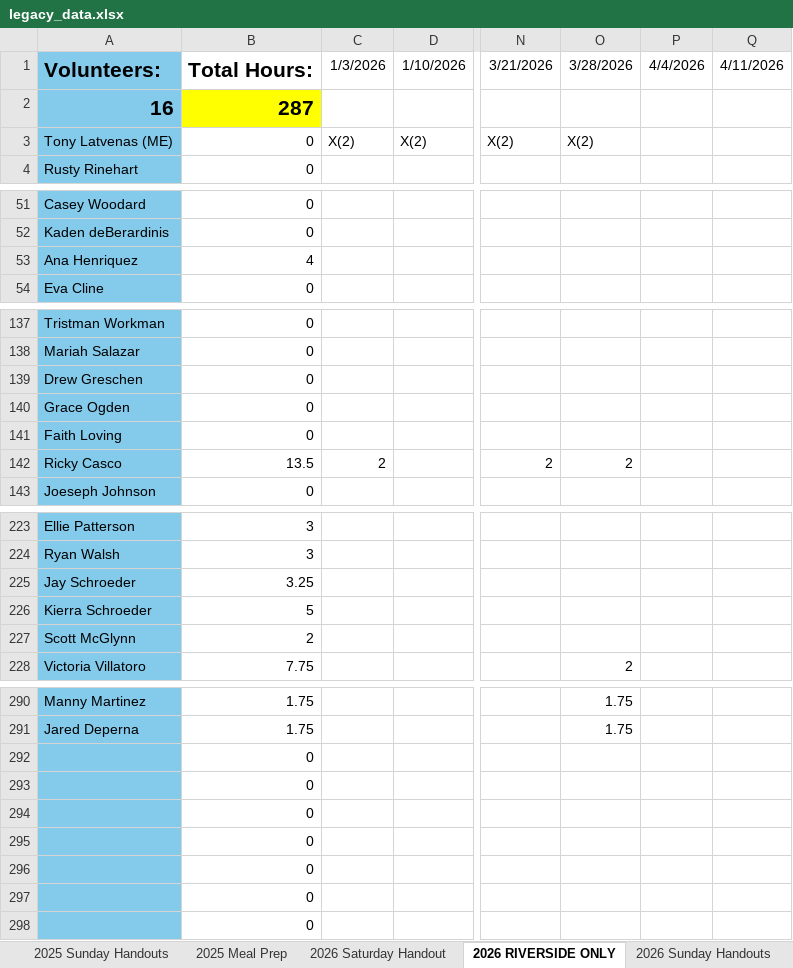
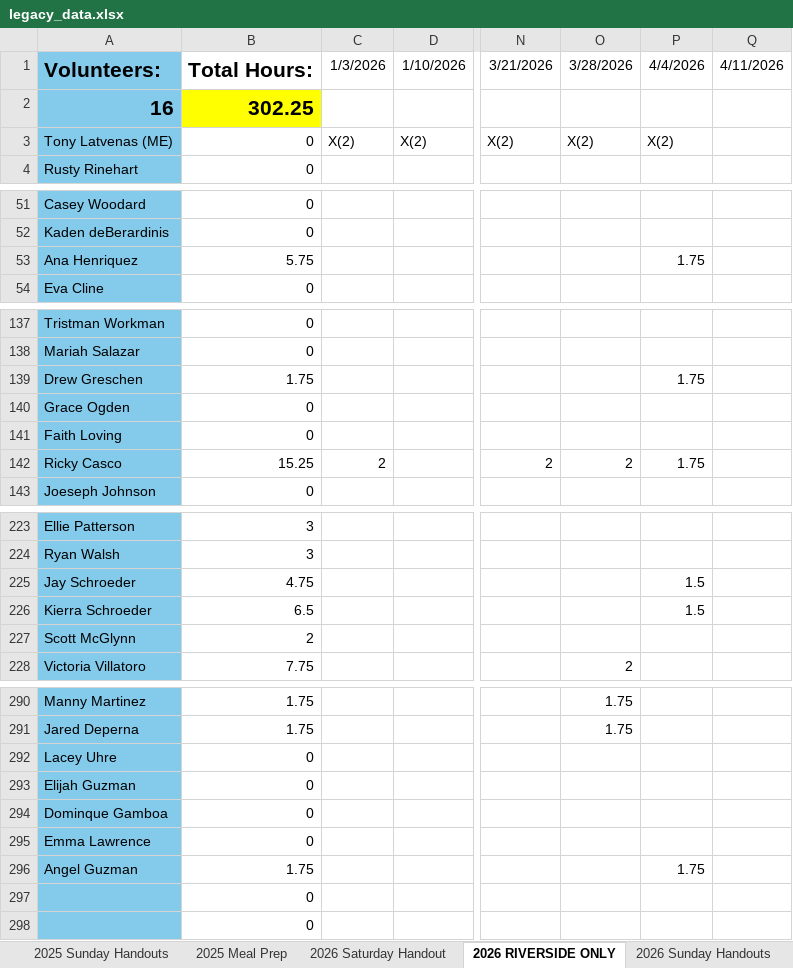
Before and after one commit to RinehartRacing/made_to_serve_utils, an Excel workbook: legacy_data.xlsx, sheet 2026 RIVERSIDE ONLY, drawn as a sheet; only a part is shown, gaps mark what is left out; values as stored, in another font and other column widths than the file's, no borders; charts and pictures not drawn; removed rows and columns are numbered as before the commit, all else as after; rows hold the shown columns only; the diff covers the shown part only; the diff names each change by its address in the sheet, - before the commit and + after, or states it on an @@ line.

```diff
--- a/legacy_data.xlsx (sheet 2026 RIVERSIDE ONLY)
+++ b/legacy_data.xlsx (sheet 2026 RIVERSIDE ONLY)
-B2: 287
+B2: 302.25
-P3: (empty)
+P3: X(2)
-B53: 4
+B53: 5.75
-P53: (empty)
+P53: 1.75
-B139: 0
+B139: 1.75
-P139: (empty)
+P139: 1.75
-B142: 13.5
+B142: 15.25
-P142: (empty)
+P142: 1.75
-B225: 3.25
+B225: 4.75
-P225:P226: (empty)
+P225:P226: 1.5
-B226: 5
+B226: 6.5
-A292: (empty)
+A292: Lacey Uhre
-A293: (empty)
+A293: Elijah Guzman
-A294: (empty)
+A294: Dominque Gamboa
-A295: (empty)
+A295: Emma Lawrence
-row 296:  | 0
+row 296: Angel Guzman | 1.75 |  |  |  |  | 1.75
```
Also changed, not shown: 6 edited cells elsewhere in this sheet, sheet 2026 Saturday Handout, sheet 2026 Sunday Handouts, sheet 2026 Meal Prep, sheet Volunteer Info, sheet Meals Made, sheet Bible Count, other sheet tabs, formulas that keep their value, charts or pictures, 9 other files.
